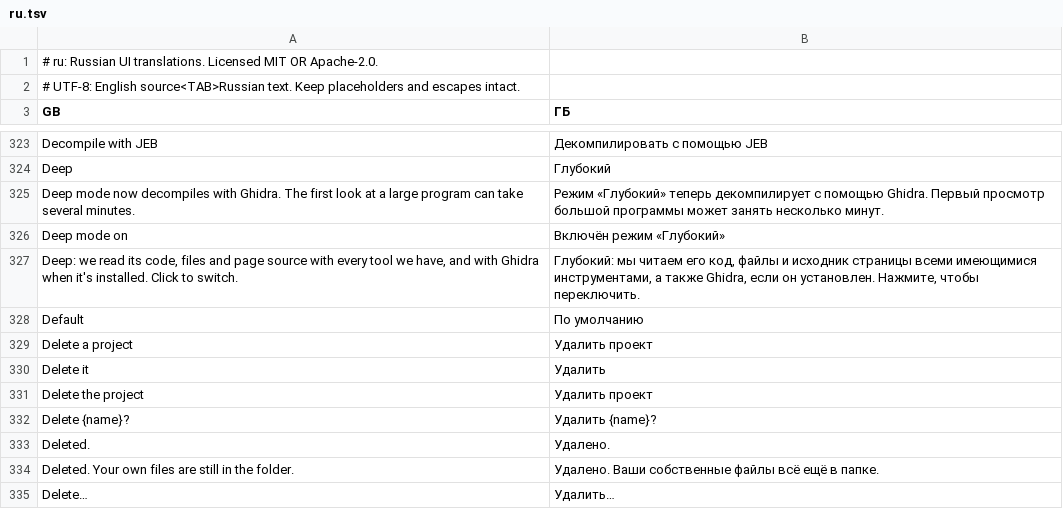
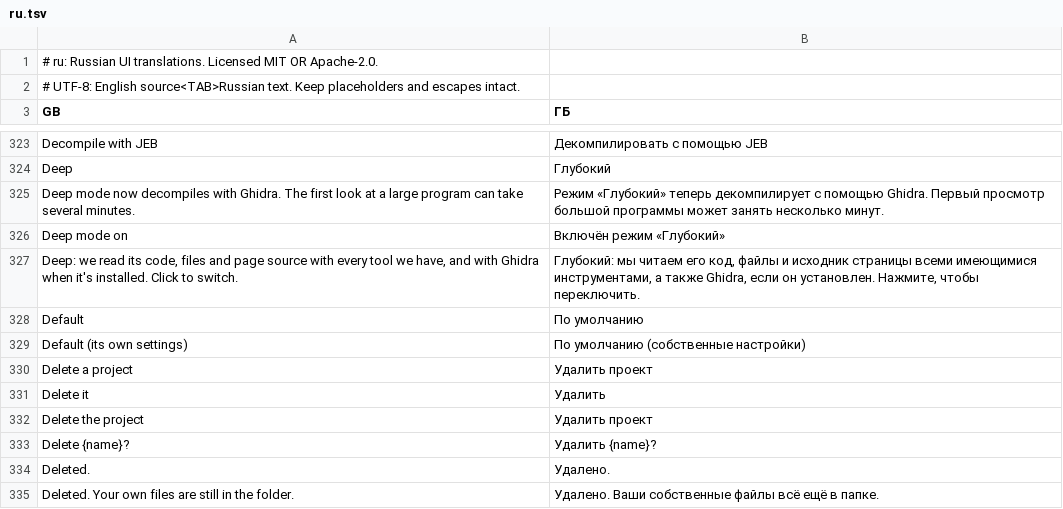
Before and after one commit to 0wn1/craft-anything, a TSV file: crates/ui-egui/src/i18n/ru.tsv, drawn as a sheet; only a part is shown, gaps mark what is left out; the shorter side is filled out with more unchanged rows; the diff names each change by its address in the sheet, - before the commit and + after, or states it on an @@ line.

```diff
--- a/crates/ui-egui/src/i18n/ru.tsv
+++ b/crates/ui-egui/src/i18n/ru.tsv
+row 329: Default (its own settings) | По умолчанию (собственные настройки)
```
Also changed, not shown: crates/ui-egui/src/i18n/es.tsv, crates/ui-egui/src/i18n/ka.tsv, 22 other files.
